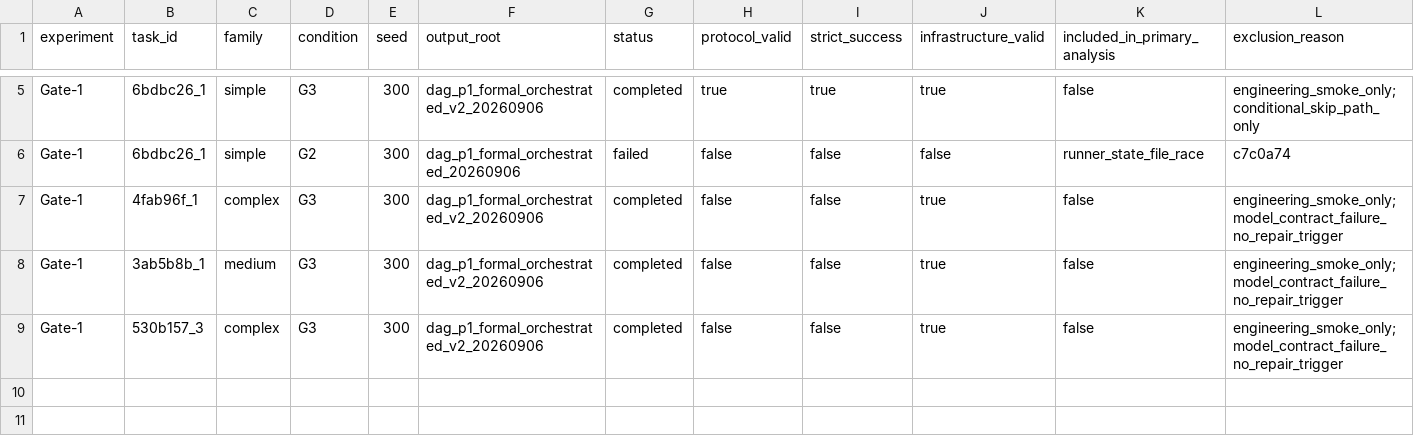
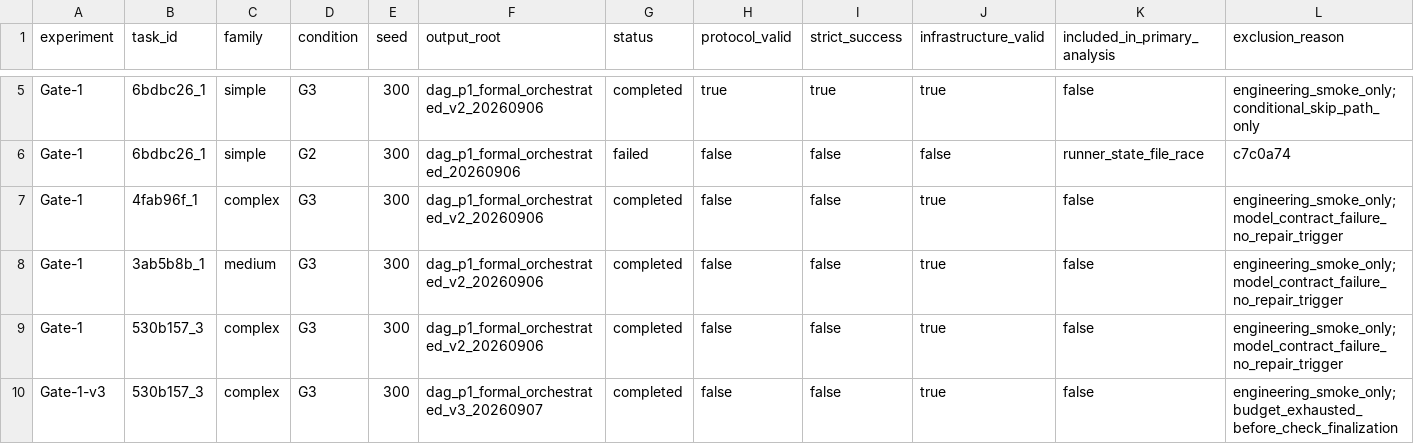
Before and after one commit to MorphResearch/metamorph, a CSV file: experiments/appworld/formal_run_registry.csv, drawn as a sheet; only a part is shown, gaps mark what is left out; rows hold the shown columns only; the diff names each change by its address in the sheet, - before the commit and + after, or states it on an @@ line.

Commit message:
experiment: record v3 finalization smoke

```diff
--- a/experiments/appworld/formal_run_registry.csv
+++ b/experiments/appworld/formal_run_registry.csv
+row 10: Gate-1-v3 | 530b157_3 | complex | G3 | 300 | dag_p1_formal_orchestrated_v3_20260907 | completed | false | false | true | false | engineering_smoke_only;budget_exhausted_before_check_finalization
```
Also changed, not shown: 1 other file.
